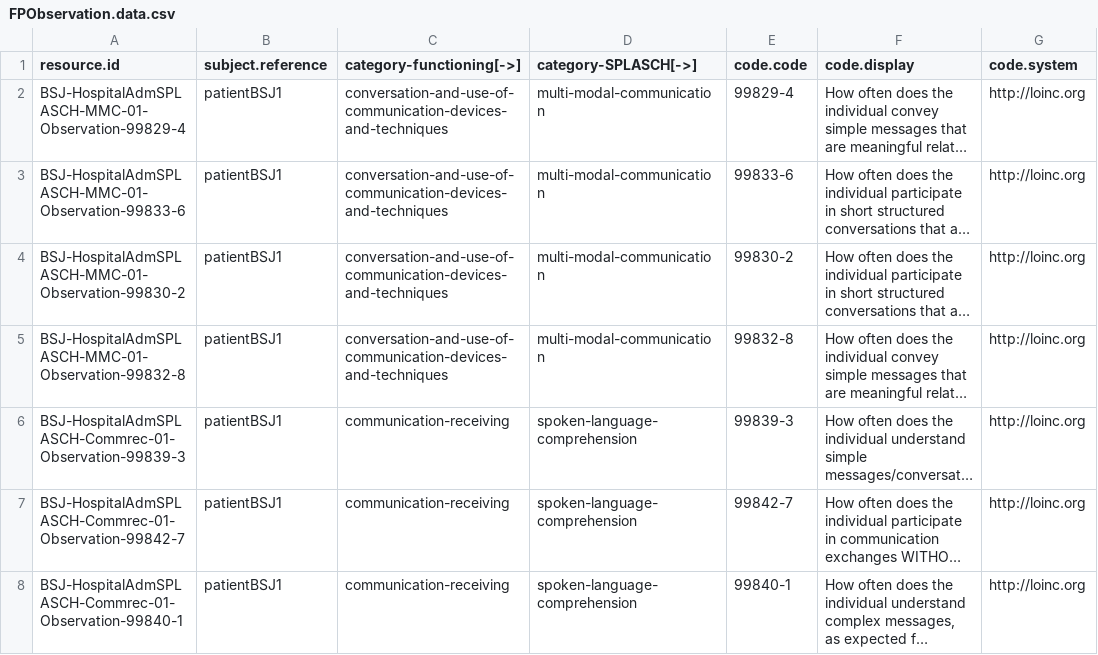
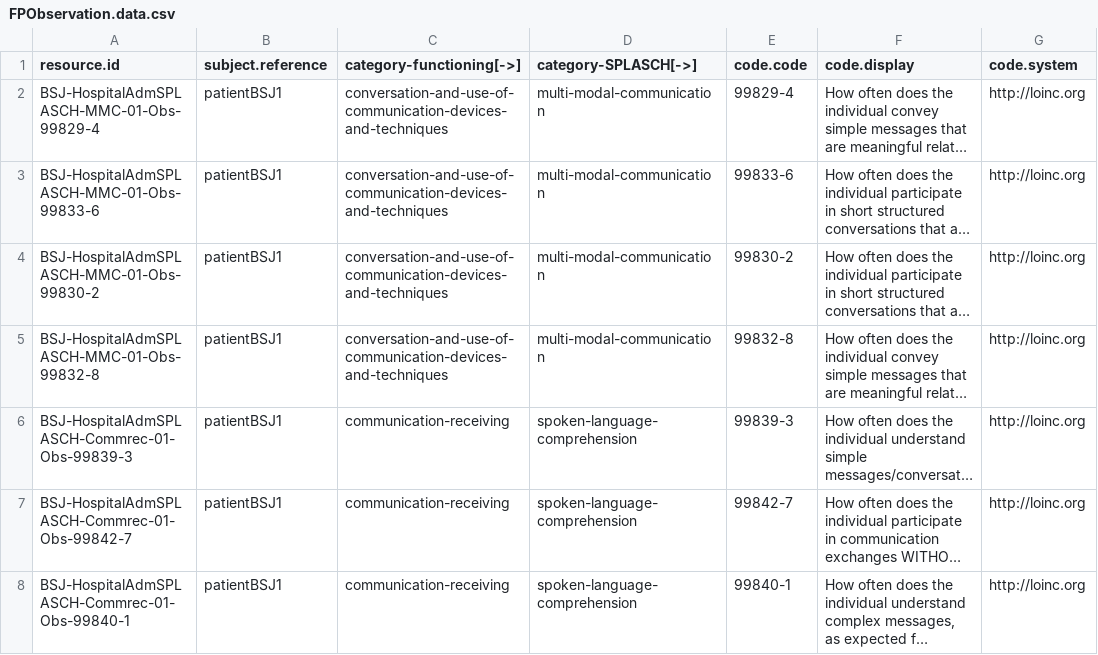
Before and after one commit to paciowg/sample-data, a CSV file: 2022-05 HL7 May Connectathon/ConnectathonSampleData/CSVs/SPLASCHasFP/FPObservation.data.csv, drawn as a sheet; only a part is shown; long unchanged cells end in …; the diff covers the shown part only; the diff names each change by its address in the sheet, - before the commit and + after, or states it on an @@ line.

Commit message:
SPLASCH as FP data for hearing

```diff
--- a/2022-05 HL7 May Connectathon/ConnectathonSampleData/CSVs/SPLASCHasFP/FPObservation.data.csv
+++ b/2022-05 HL7 May Connectathon/ConnectathonSampleData/CSVs/SPLASCHasFP/FPObservation.data.csv
-A2 (resource.id): BSJ-HospitalAdmSPLASCH-MMC-01-Observation-99829-4
+A2 (resource.id): BSJ-HospitalAdmSPLASCH-MMC-01-Obs-99829-4
-A3 (resource.id): BSJ-HospitalAdmSPLASCH-MMC-01-Observation-99833-6
+A3 (resource.id): BSJ-HospitalAdmSPLASCH-MMC-01-Obs-99833-6
-A4 (resource.id): BSJ-HospitalAdmSPLASCH-MMC-01-Observation-99830-2
+A4 (resource.id): BSJ-HospitalAdmSPLASCH-MMC-01-Obs-99830-2
-A5 (resource.id): BSJ-HospitalAdmSPLASCH-MMC-01-Observation-99832-8
+A5 (resource.id): BSJ-HospitalAdmSPLASCH-MMC-01-Obs-99832-8
-A6 (resource.id): BSJ-HospitalAdmSPLASCH-Commrec-01-Observation-99839-3
+A6 (resource.id): BSJ-HospitalAdmSPLASCH-Commrec-01-Obs-99839-3
-A7 (resource.id): BSJ-HospitalAdmSPLASCH-Commrec-01-Observation-99842-7
+A7 (resource.id): BSJ-HospitalAdmSPLASCH-Commrec-01-Obs-99842-7
-A8 (resource.id): BSJ-HospitalAdmSPLASCH-Commrec-01-Observation-99840-1
+A8 (resource.id): BSJ-HospitalAdmSPLASCH-Commrec-01-Obs-99840-1
```
Also changed, not shown: 17 added rows and 3 edited cells elsewhere in this file, 2022-05 HL7 May Connectathon/ConnectathonSampleData/CSVs/SPLASCHasFP/FPCollection.data.csv, 33 other files.
